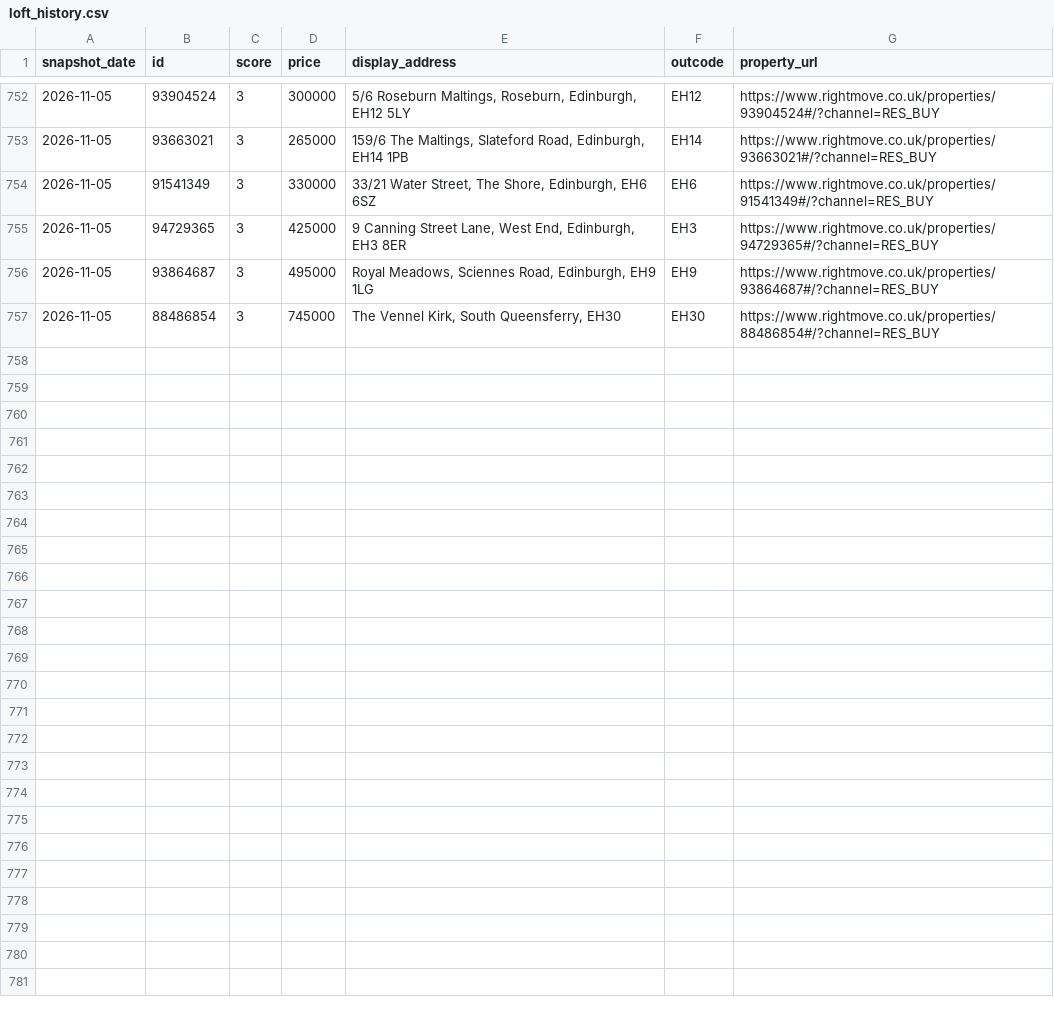
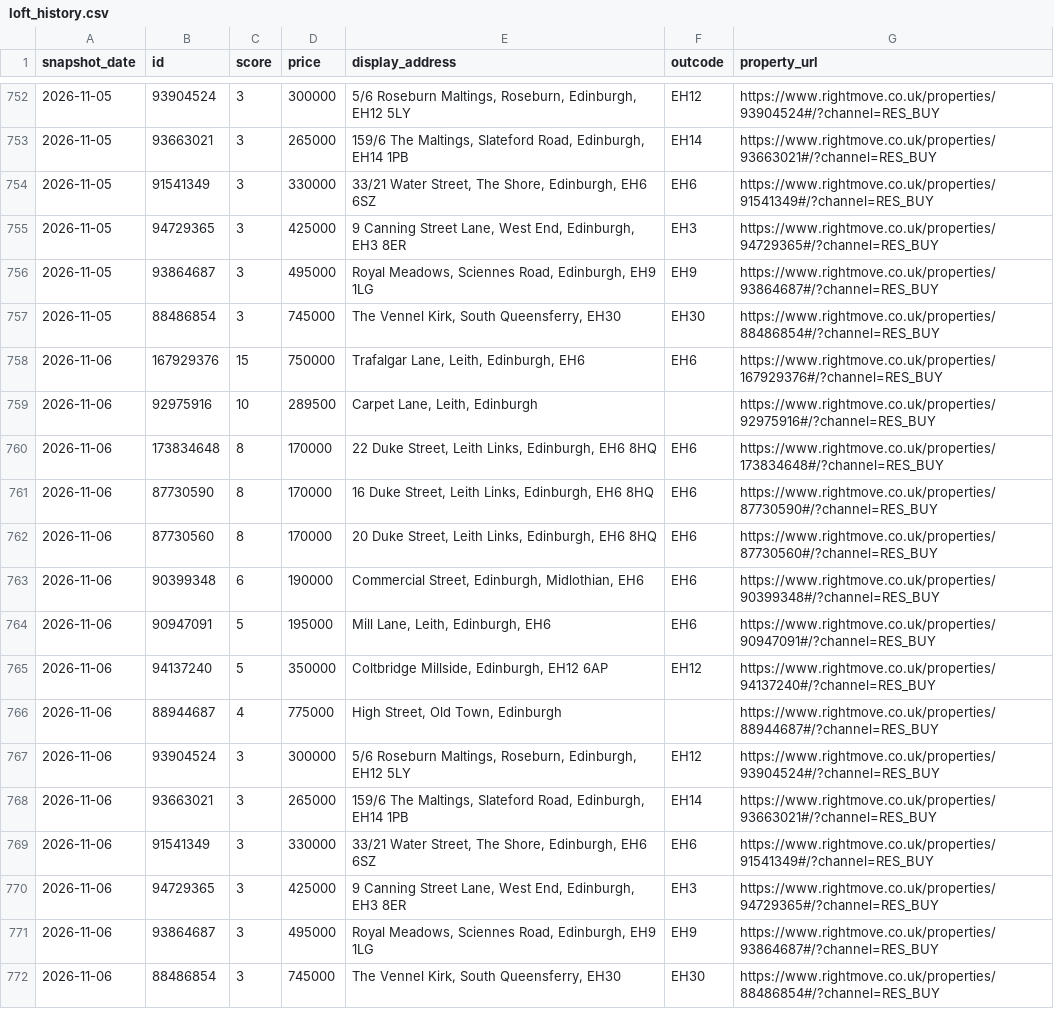
Before and after one commit to LStanbrook/rightmove-house-prices, a CSV file: data/processed/loft_history.csv, drawn as a sheet; only a part is shown, gaps mark what is left out.

```diff
--- a/data/processed/loft_history.csv
+++ b/data/processed/loft_history.csv
@@ -757 +757,16 @@ snapshot_date,id,score,price,display_address,outcode,property_url
 2026-11-05,88486854,3,745000,"The Vennel Kirk, South Queensferry, EH30",EH30,https://www.rightmove.co.uk/properties/88486854#/?channel=RES_BUY
+2026-11-06,167929376,15,750000,"Trafalgar Lane, Leith, Edinburgh, EH6",EH6,https://www.rightmove.co.uk/properties/167929376#/?channel=RES_BUY
+2026-11-06,92975916,10,289500,"Carpet Lane, Leith, Edinburgh",,https://www.rightmove.co.uk/properties/92975916#/?channel=RES_BUY
+2026-11-06,173834648,8,170000,"22 Duke Street, Leith Links, Edinburgh, EH6 8HQ",EH6,https://www.rightmove.co.uk/properties/173834648#/?channel=RES_BUY
+2026-11-06,87730590,8,170000,"16 Duke Street, Leith Links, Edinburgh, EH6 8HQ",EH6,https://www.rightmove.co.uk/properties/87730590#/?channel=RES_BUY
+2026-11-06,87730560,8,170000,"20 Duke Street, Leith Links, Edinburgh, EH6 8HQ",EH6,https://www.rightmove.co.uk/properties/87730560#/?channel=RES_BUY
+2026-11-06,90399348,6,190000,"Commercial Street, Edinburgh, Midlothian, EH6",EH6,https://www.rightmove.co.uk/properties/90399348#/?channel=RES_BUY
+2026-11-06,90947091,5,195000,"Mill Lane, Leith, Edinburgh, EH6",EH6,https://www.rightmove.co.uk/properties/90947091#/?channel=RES_BUY
+2026-11-06,94137240,5,350000,"Coltbridge Millside, Edinburgh, EH12 6AP",EH12,https://www.rightmove.co.uk/properties/94137240#/?channel=RES_BUY
+2026-11-06,88944687,4,775000,"High Street, Old Town, Edinburgh",,https://www.rightmove.co.uk/properties/88944687#/?channel=RES_BUY
+2026-11-06,93904524,3,300000,"5/6 Roseburn Maltings, Roseburn, Edinburgh, EH12 5LY",EH12,https://www.rightmove.co.uk/properties/93904524#/?channel=RES_BUY
+2026-11-06,93663021,3,265000,"159/6 The Maltings, Slateford Road, Edinburgh, EH14 1PB",EH14,https://www.rightmove.co.uk/properties/93663021#/?channel=RES_BUY
+2026-11-06,91541349,3,330000,"33/21 Water Street, The Shore, Edinburgh, EH6 6SZ",EH6,https://www.rightmove.co.uk/properties/91541349#/?channel=RES_BUY
+2026-11-06,94729365,3,425000,"9 Canning Street Lane, West End, Edinburgh, EH3 8ER",EH3,https://www.rightmove.co.uk/properties/94729365#/?channel=RES_BUY
+2026-11-06,93864687,3,495000,"Royal Meadows,  Sciennes Road,  Edinburgh,  EH9 1LG",EH9,https://www.rightmove.co.uk/properties/93864687#/?channel=RES_BUY
+2026-11-06,88486854,3,745000,"The Vennel Kirk, South Queensferry, EH30",EH30,https://www.rightmove.co.uk/properties/88486854#/?channel=RES_BUY
```
Also changed, not shown: data/processed/market_timeseries.csv, data/processed/market_timeseries_by_segment.csv, 6 other files.
